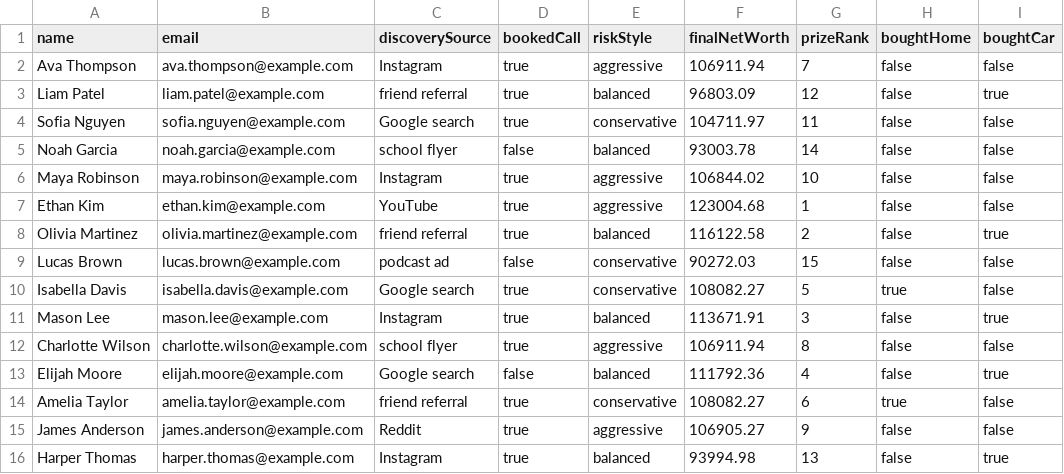
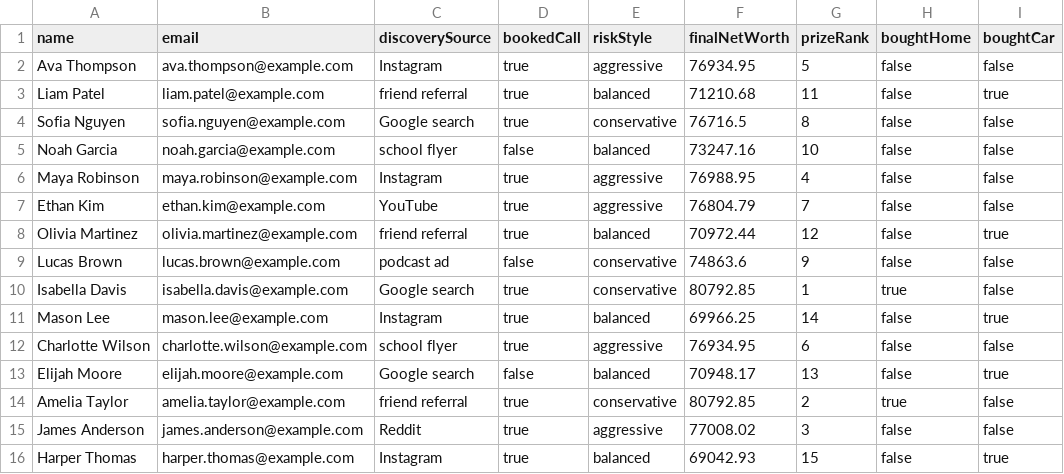
Before and after one commit to msunilgarg/Build-Young, a CSV file: build-young-app/simulation-output/fall-ms-mon/cohort.csv, drawn as a sheet; only a part is shown; the diff names each change by its address in the sheet, - before the commit and + after, or states it on an @@ line.

```diff
--- a/build-young-app/simulation-output/fall-ms-mon/cohort.csv
+++ b/build-young-app/simulation-output/fall-ms-mon/cohort.csv
-F2 (finalNetWorth): 106911.94
+F2 (finalNetWorth): 76934.95
-G2 (prizeRank): 7
+G2 (prizeRank): 5
-F3 (finalNetWorth): 96803.09
+F3 (finalNetWorth): 71210.68
-G3 (prizeRank): 12
+G3 (prizeRank): 11
-F4 (finalNetWorth): 104711.97
+F4 (finalNetWorth): 76716.5
-G4 (prizeRank): 11
+G4 (prizeRank): 8
-F5 (finalNetWorth): 93003.78
+F5 (finalNetWorth): 73247.16
-G5 (prizeRank): 14
+G5 (prizeRank): 10
-F6 (finalNetWorth): 106844.02
+F6 (finalNetWorth): 76988.95
-G6 (prizeRank): 10
+G6 (prizeRank): 4
-F7 (finalNetWorth): 123004.68
+F7 (finalNetWorth): 76804.79
-G7 (prizeRank): 1
+G7 (prizeRank): 7
-F8 (finalNetWorth): 116122.58
+F8 (finalNetWorth): 70972.44
-G8 (prizeRank): 2
+G8 (prizeRank): 12
-F9 (finalNetWorth): 90272.03
+F9 (finalNetWorth): 74863.6
-G9 (prizeRank): 15
+G9 (prizeRank): 9
-F10 (finalNetWorth): 108082.27
+F10 (finalNetWorth): 80792.85
-G10 (prizeRank): 5
+G10 (prizeRank): 1
-F11 (finalNetWorth): 113671.91
+F11 (finalNetWorth): 69966.25
-G11 (prizeRank): 3
+G11 (prizeRank): 14
-F12 (finalNetWorth): 106911.94
+F12 (finalNetWorth): 76934.95
-G12 (prizeRank): 8
+G12 (prizeRank): 6
-F13 (finalNetWorth): 111792.36
+F13 (finalNetWorth): 70948.17
-G13 (prizeRank): 4
+G13 (prizeRank): 13
-F14 (finalNetWorth): 108082.27
+F14 (finalNetWorth): 80792.85
-G14 (prizeRank): 6
+G14 (prizeRank): 2
-F15 (finalNetWorth): 106905.27
+F15 (finalNetWorth): 77008.02
-G15 (prizeRank): 9
+G15 (prizeRank): 3
-F16 (finalNetWorth): 93994.98
+F16 (finalNetWorth): 69042.93
-G16 (prizeRank): 13
+G16 (prizeRank): 15
```
Also changed, not shown: build-young-app/simulation-output/fall-hs-wed/cohort.csv, 46 other files.
